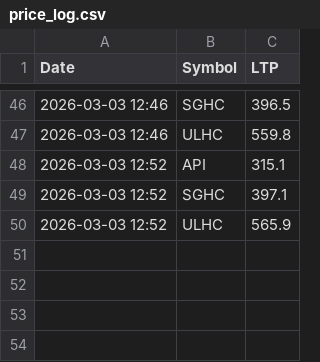
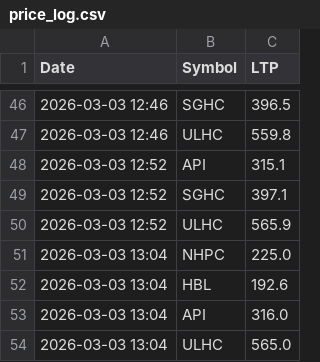
Before and after one commit to Jagdishsah/Neon_Backend, a CSV file: price_log.csv, drawn as a sheet; only a part is shown, gaps mark what is left out; the diff names each change by its address in the sheet, - before the commit and + after, or states it on an @@ line.

Commit message:
Update price_log.csv

```diff
--- a/price_log.csv
+++ b/price_log.csv
+row 51: 2026-03-03 13:04 | NHPC | 225.0
+row 52: 2026-03-03 13:04 | HBL | 192.6
+row 53: 2026-03-03 13:04 | API | 316.0
+row 54: 2026-03-03 13:04 | ULHC | 565.0
```
